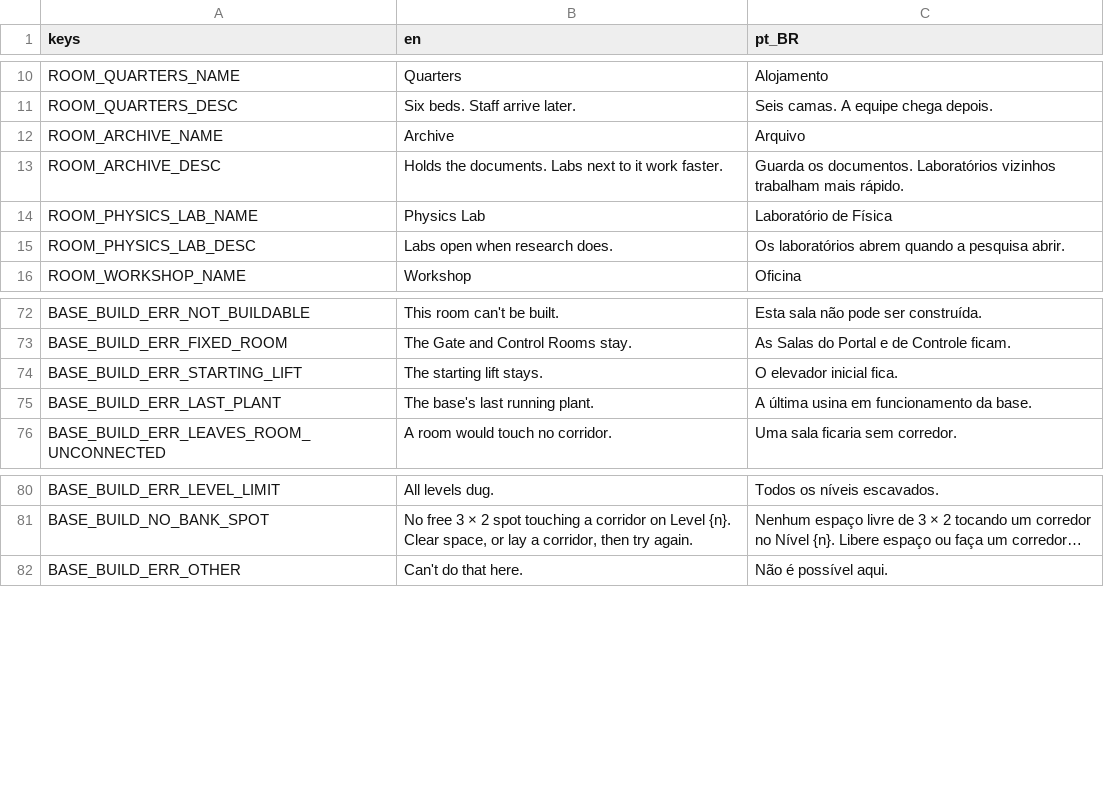
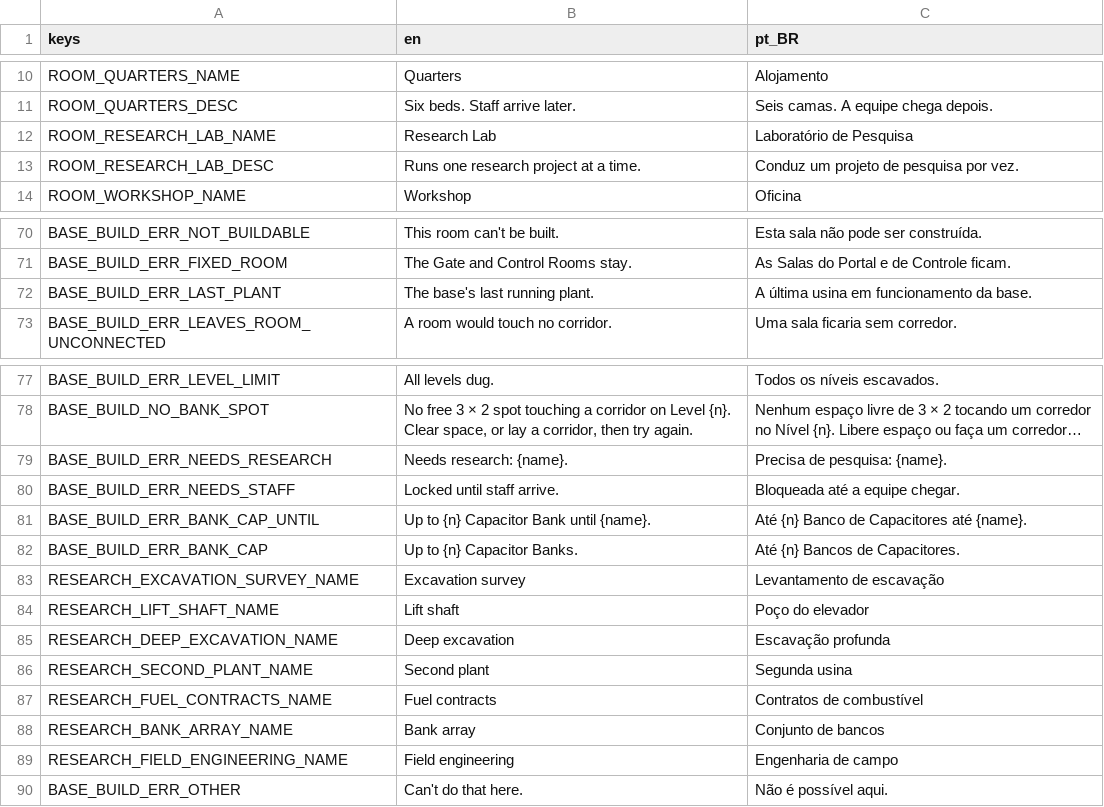
Before and after one commit to lmarcarini/StarPortal, a CSV file: localization/base.csv, drawn as a sheet; only a part is shown, gaps mark what is left out; long unchanged cells end in …; removed rows and columns are numbered as before the commit, all else as after; the diff names each change by its address in the sheet, - before the commit and + after, or states it on an @@ line.

```diff
--- a/localization/base.csv
+++ b/localization/base.csv
-row 12: ROOM_ARCHIVE_NAME | Archive | Arquivo
-row 13: ROOM_ARCHIVE_DESC | Holds the documents. Labs next to it work faster. | Guarda os documentos. Laboratórios vizinhos trabalham mais rápido.
-row 14: ROOM_PHYSICS_LAB_NAME | Physics Lab | Laboratório de Física
-row 15: ROOM_PHYSICS_LAB_DESC | Labs open when research does. | Os laboratórios abrem quando a pesquisa abrir.
+row 12: ROOM_RESEARCH_LAB_NAME | Research Lab | Laboratório de Pesquisa
+row 13: ROOM_RESEARCH_LAB_DESC | Runs one research project at a time. | Conduz um projeto de pesquisa por vez.
-row 74: BASE_BUILD_ERR_STARTING_LIFT | The starting lift stays. | O elevador inicial fica.
+row 79: BASE_BUILD_ERR_NEEDS_RESEARCH | Needs research: {name}. | Precisa de pesquisa: {name}.
+row 80: BASE_BUILD_ERR_NEEDS_STAFF | Locked until staff arrive. | Bloqueada até a equipe chegar.
+row 81: BASE_BUILD_ERR_BANK_CAP_UNTIL | Up to {n} Capacitor Bank until {name}. | Até {n} Banco de Capacitores até {name}.
+row 82: BASE_BUILD_ERR_BANK_CAP | Up to {n} Capacitor Banks. | Até {n} Bancos de Capacitores.
+row 83: RESEARCH_EXCAVATION_SURVEY_NAME | Excavation survey | Levantamento de escavação
+row 84: RESEARCH_LIFT_SHAFT_NAME | Lift shaft | Poço do elevador
+row 85: RESEARCH_DEEP_EXCAVATION_NAME | Deep excavation | Escavação profunda
+row 86: RESEARCH_SECOND_PLANT_NAME | Second plant | Segunda usina
+row 87: RESEARCH_FUEL_CONTRACTS_NAME | Fuel contracts | Contratos de combustível
+row 88: RESEARCH_BANK_ARRAY_NAME | Bank array | Conjunto de bancos
+row 89: RESEARCH_FIELD_ENGINEERING_NAME | Field engineering | Engenharia de campo
```
Also changed, not shown: 18 other files.
